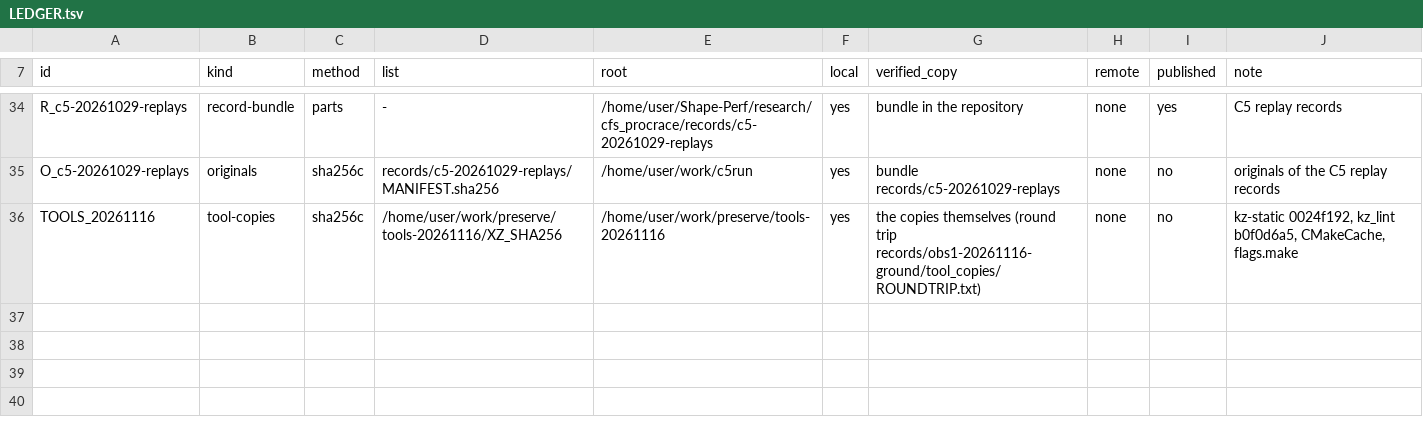
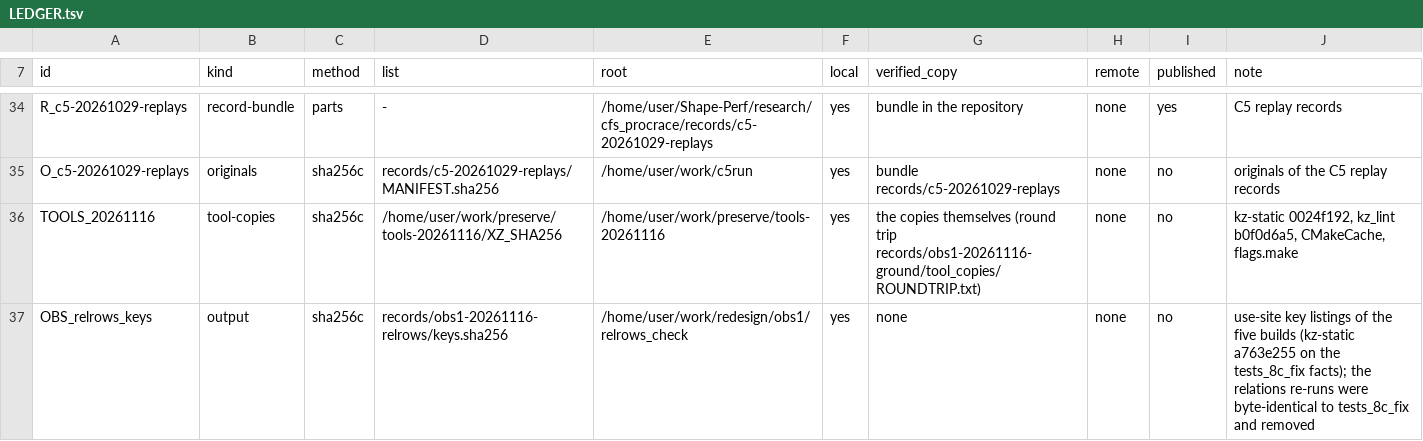
Before and after one commit to wookjaeya/Shape-Perf, a TSV file: research/cfs_procrace/records/LEDGER.tsv, drawn as a sheet; only a part is shown, gaps mark what is left out; the diff names each change by its address in the sheet, - before the commit and + after, or states it on an @@ line.

```diff
--- a/research/cfs_procrace/records/LEDGER.tsv
+++ b/research/cfs_procrace/records/LEDGER.tsv
+row 37: OBS_relrows_keys | output | sha256c | records/obs1-20261116-relrows/keys.sha256 | /home/user/work/redesign/obs1/relrows_check | yes | none | none | no | use-site key listings of the five builds (kz-static a763e255 on the tests_8c_fix facts); the relations re-runs were byte-identical to tests_8c_fix and removed
```
Also changed, not shown: research/cfs_procrace/records/TOOLS.tsv, 17 other files.
